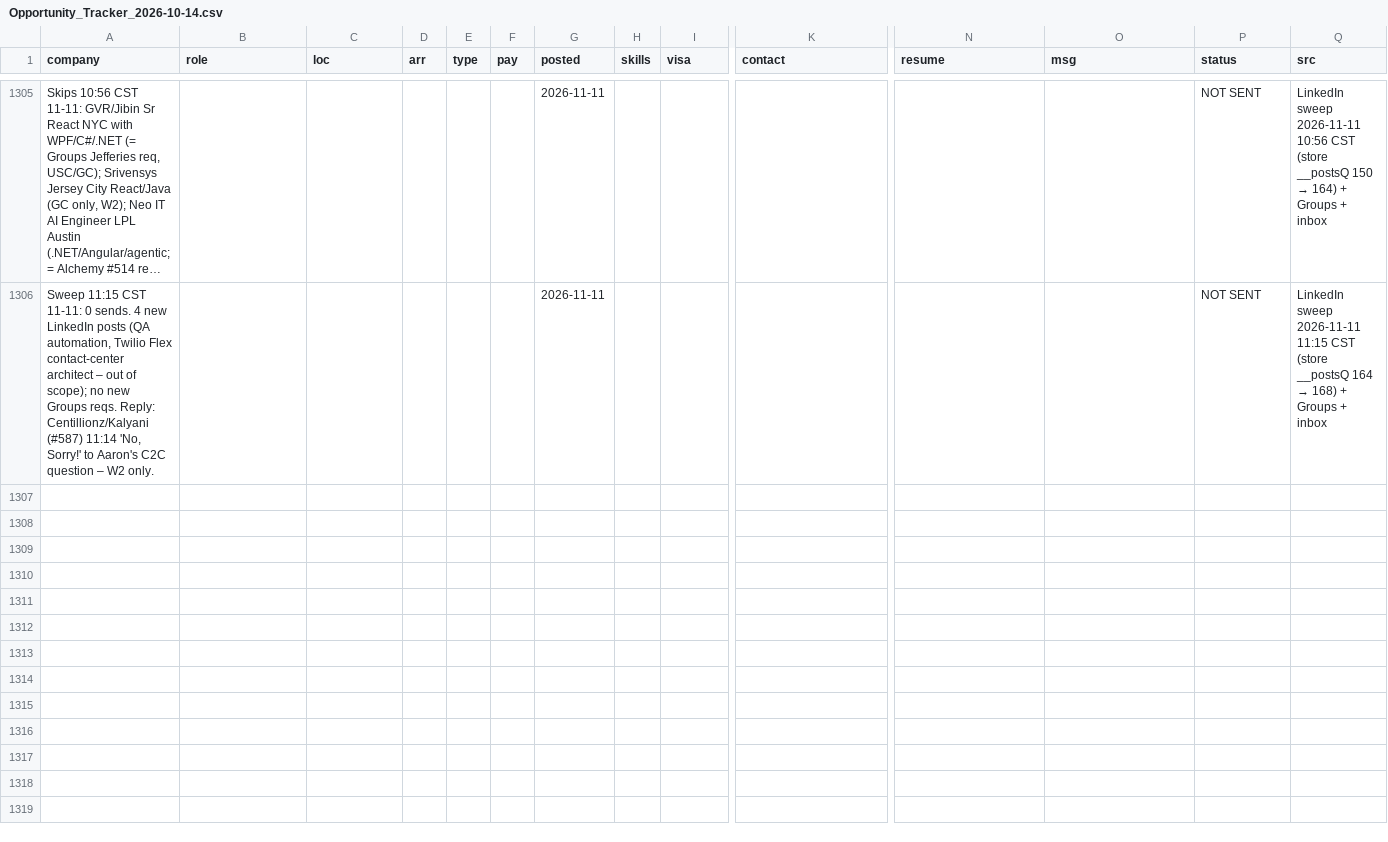
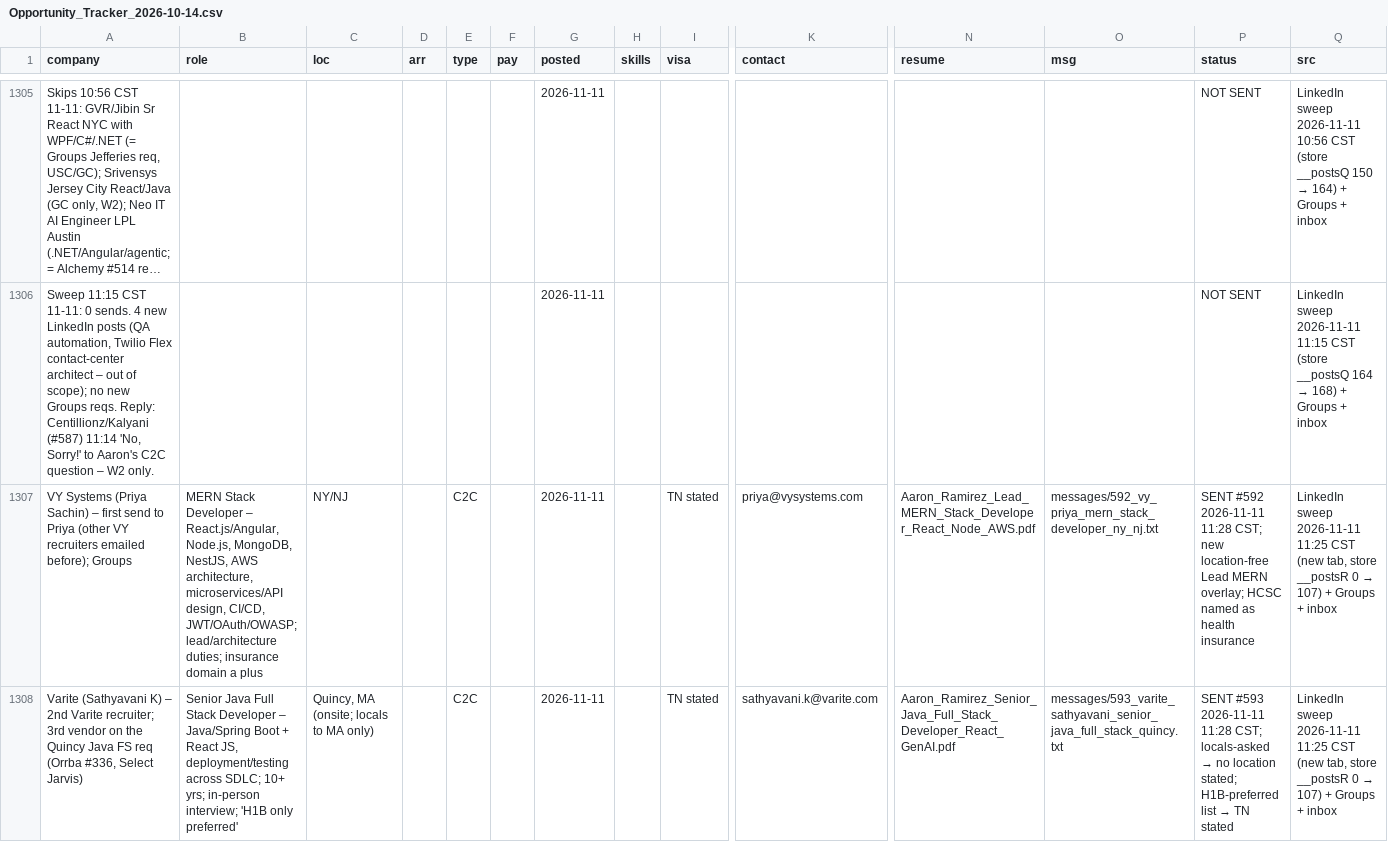
Before and after one commit to aaronrl25/outreach-pipeline-claude-day, a CSV file: data/2026-10-14/Opportunity_Tracker_2026-10-14.csv, drawn as a sheet; only a part is shown, gaps mark what is left out; long unchanged cells end in …; rows hold the shown columns only; the diff covers the shown part only; the diff names each change by its address in the sheet, - before the commit and + after, or states it on an @@ line.

```diff
--- a/data/2026-10-14/Opportunity_Tracker_2026-10-14.csv
+++ b/data/2026-10-14/Opportunity_Tracker_2026-10-14.csv
+row 1307: VY Systems (Priya Sachin) – first send to Priya (other VY recruiters emailed before); Groups | MERN Stack Developer – React.js/Angular, Node.js, MongoDB, NestJS, AWS architecture, microservices/API design, CI/CD, JWT/OAuth/OWASP; lead/architecture duties; insurance domain a plus | NY/NJ |  | C2C |  | 2026-11-11 |  | TN stated | priya@vysystems.com | Aaron_Ramirez_Lead_MERN_Stack_Developer_React_Node_AWS.pdf | messages/592_vy_priya_mern_stack_developer_ny_nj.txt | SENT #592 2026-11-11 11:28 CST; new location-free Lead MERN overlay; HCSC named as health insurance | LinkedIn sweep 2026-11-11 11:25 CST (new tab, store __postsR 0 → 107) + Groups + inbox
+row 1308: Varite (Sathyavani K) – 2nd Varite recruiter; 3rd vendor on the Quincy Java FS req (Orrba #336, Select Jarvis) | Senior Java Full Stack Developer – Java/Spring Boot + React JS, deployment/testing across SDLC; 10+ yrs; in-person interview; 'H1B only preferred' | Quincy, MA (onsite; locals to MA only) |  | C2C |  | 2026-11-11 |  | TN stated | sathyavani.k@varite.com | Aaron_Ramirez_Senior_Java_Full_Stack_Developer_React_GenAI.pdf | messages/593_varite_sathyavani_senior_java_full_stack_quincy.txt | SENT #593 2026-11-11 11:28 CST; locals-asked → no location stated; H1B-preferred list → TN stated | LinkedIn sweep 2026-11-11 11:25 CST (new tab, store __postsR 0 → 107) + Groups + inbox
```
Also changed, not shown: 3 added rows elsewhere in this file, data/2026-10-14/Outreach_Log.csv, 12 other files.
